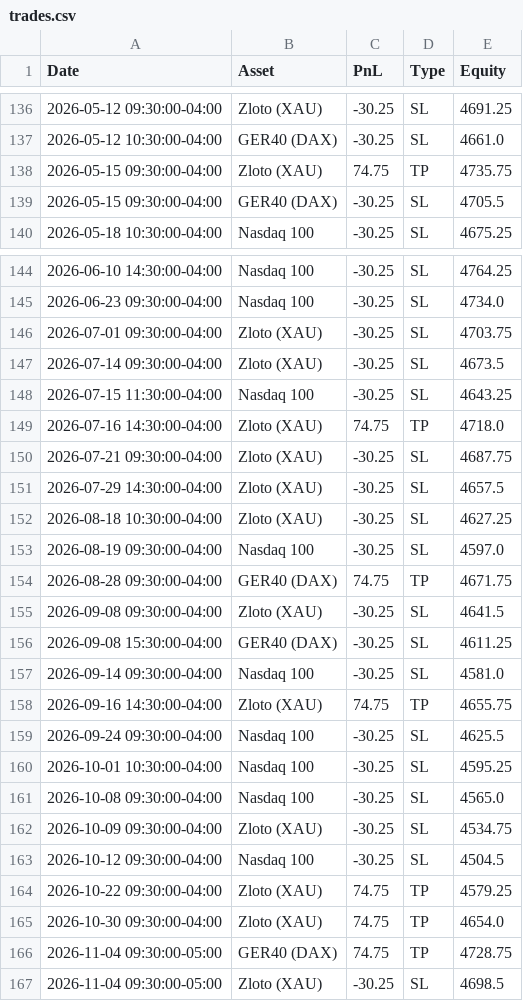
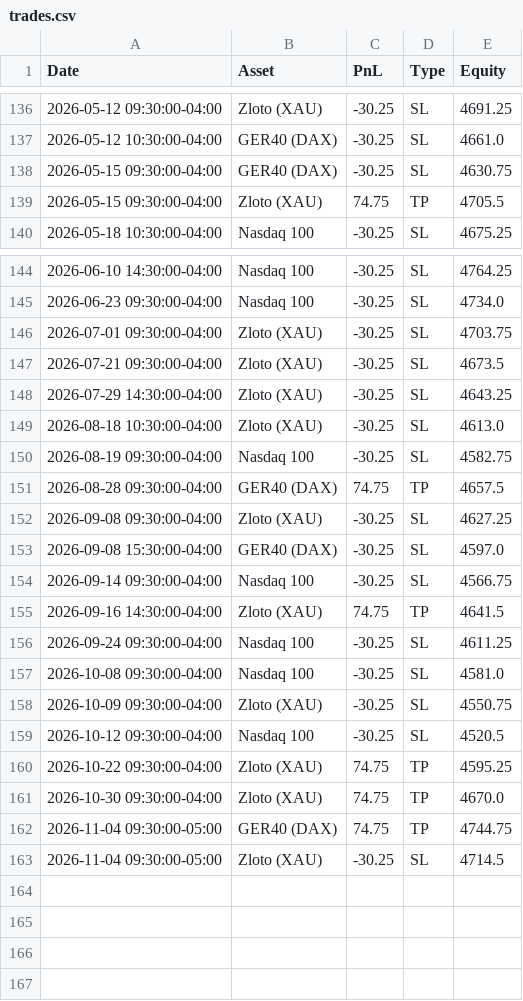
Before and after one commit to whydonotme/trading-lab, a CSV file: results/trades.csv, drawn as a sheet; only a part is shown, gaps mark what is left out; the diff covers the shown part only.

```diff
--- a/results/trades.csv
+++ b/results/trades.csv
@@ -137,4 +137,4 @@ Date,Asset,PnL,Type,Equity
 2026-05-12 10:30:00-04:00,GER40 (DAX),-30.25,SL,4661.0
-2026-05-15 09:30:00-04:00,Zloto (XAU),74.75,TP,4735.75
-2026-05-15 09:30:00-04:00,GER40 (DAX),-30.25,SL,4705.5
+2026-05-15 09:30:00-04:00,GER40 (DAX),-30.25,SL,4630.75
+2026-05-15 09:30:00-04:00,Zloto (XAU),74.75,TP,4705.5
 2026-05-18 10:30:00-04:00,Nasdaq 100,-30.25,SL,4675.25
@@ -146,22 +146,18 @@ Date,Asset,PnL,Type,Equity
 2026-07-01 09:30:00-04:00,Zloto (XAU),-30.25,SL,4703.75
-2026-07-14 09:30:00-04:00,Zloto (XAU),-30.25,SL,4673.5
-2026-07-15 11:30:00-04:00,Nasdaq 100,-30.25,SL,4643.25
-2026-07-16 14:30:00-04:00,Zloto (XAU),74.75,TP,4718.0
-2026-07-21 09:30:00-04:00,Zloto (XAU),-30.25,SL,4687.75
-2026-07-29 14:30:00-04:00,Zloto (XAU),-30.25,SL,4657.5
-2026-08-18 10:30:00-04:00,Zloto (XAU),-30.25,SL,4627.25
-2026-08-19 09:30:00-04:00,Nasdaq 100,-30.25,SL,4597.0
-2026-08-28 09:30:00-04:00,GER40 (DAX),74.75,TP,4671.75
-2026-09-08 09:30:00-04:00,Zloto (XAU),-30.25,SL,4641.5
-2026-09-08 15:30:00-04:00,GER40 (DAX),-30.25,SL,4611.25
-2026-09-14 09:30:00-04:00,Nasdaq 100,-30.25,SL,4581.0
-2026-09-16 14:30:00-04:00,Zloto (XAU),74.75,TP,4655.75
-2026-09-24 09:30:00-04:00,Nasdaq 100,-30.25,SL,4625.5
-2026-10-01 10:30:00-04:00,Nasdaq 100,-30.25,SL,4595.25
-2026-10-08 09:30:00-04:00,Nasdaq 100,-30.25,SL,4565.0
-2026-10-09 09:30:00-04:00,Zloto (XAU),-30.25,SL,4534.75
-2026-10-12 09:30:00-04:00,Nasdaq 100,-30.25,SL,4504.5
-2026-10-22 09:30:00-04:00,Zloto (XAU),74.75,TP,4579.25
-2026-10-30 09:30:00-04:00,Zloto (XAU),74.75,TP,4654.0
-2026-11-04 09:30:00-05:00,GER40 (DAX),74.75,TP,4728.75
-2026-11-04 09:30:00-05:00,Zloto (XAU),-30.25,SL,4698.5
+2026-07-21 09:30:00-04:00,Zloto (XAU),-30.25,SL,4673.5
+2026-07-29 14:30:00-04:00,Zloto (XAU),-30.25,SL,4643.25
+2026-08-18 10:30:00-04:00,Zloto (XAU),-30.25,SL,4613.0
+2026-08-19 09:30:00-04:00,Nasdaq 100,-30.25,SL,4582.75
+2026-08-28 09:30:00-04:00,GER40 (DAX),74.75,TP,4657.5
+2026-09-08 09:30:00-04:00,Zloto (XAU),-30.25,SL,4627.25
+2026-09-08 15:30:00-04:00,GER40 (DAX),-30.25,SL,4597.0
+2026-09-14 09:30:00-04:00,Nasdaq 100,-30.25,SL,4566.75
+2026-09-16 14:30:00-04:00,Zloto (XAU),74.75,TP,4641.5
+2026-09-24 09:30:00-04:00,Nasdaq 100,-30.25,SL,4611.25
+2026-10-08 09:30:00-04:00,Nasdaq 100,-30.25,SL,4581.0
+2026-10-09 09:30:00-04:00,Zloto (XAU),-30.25,SL,4550.75
+2026-10-12 09:30:00-04:00,Nasdaq 100,-30.25,SL,4520.5
+2026-10-22 09:30:00-04:00,Zloto (XAU),74.75,TP,4595.25
+2026-10-30 09:30:00-04:00,Zloto (XAU),74.75,TP,4670.0
+2026-11-04 09:30:00-05:00,GER40 (DAX),74.75,TP,4744.75
+2026-11-04 09:30:00-05:00,Zloto (XAU),-30.25,SL,4714.5
```
Also changed, not shown: 6 edited cells elsewhere in this file, 1 other file.
